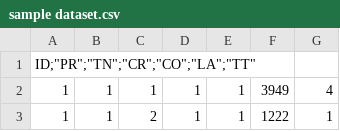
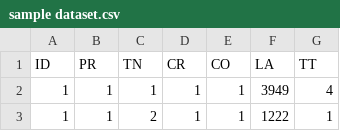
Before and after one commit to ianhussey/PI-IRAP-Shiny-app, a CSV file: sample dataset.csv, drawn as a sheet; only a part is shown.

```diff
--- a/sample dataset.csv
+++ b/sample dataset.csv
@@ -1,2 +1,2 @@
-"ID;""PR"";""TN"";""CR"";""CO"";""LA"";""TT"""
+ID;PR;TN;CR;CO;LA;TT
 1;1;1;1;1;3949;4
```
Also changed, not shown: 6 other files.
